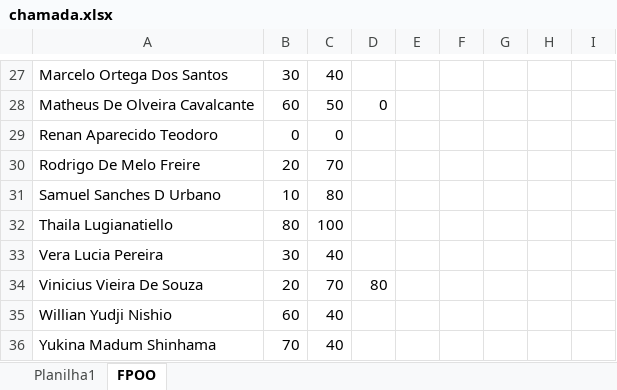
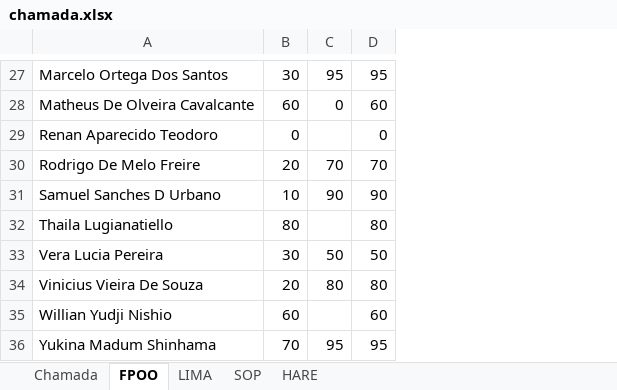
Before and after one commit to wellifabio/senai2022, an Excel workbook: 1des/chamada.xlsx, sheet FPOO, drawn as a sheet; only a part is shown, gaps mark what is left out; values as stored, in another font and other column widths than the file's, no borders; conditional formats not drawn; removed rows and columns are numbered as before the commit, all else as after; the diff covers the shown part only; the diff names each change by its address in the sheet, - before the commit and + after, or states it on an @@ line.

Commit message:
1des fpoo recuperacao

```diff
--- a/1des/chamada.xlsx (sheet FPOO)
+++ b/1des/chamada.xlsx (sheet FPOO)
-sheet tab: Planilha1
+sheet tab: Chamada
+sheet tab: LIMA
+sheet tab: SOP
+sheet tab: HARE
-column D, rows 28-34: 0 |  |  |  |  |  | 80
-column E, empty
-column F, empty
-column G, empty
-column H, empty
-column I, empty
+column D, rows 27-36: 95 | 60 | 0 | 70 | 90 | 80 | 50 | 80 | 60 | 95
-C27: 40
+C27: 95
-C28: 50
+C28: 0
-C29: 0
+C29: (empty)
-C31: 80
+C31: 90
-C32: 100
+C32: (empty)
-C33: 40
+C33: 50
-C34: 70
+C34: 80
-C35: 40
+C35: (empty)
-C36: 40
+C36: 95
```
Also changed, not shown: 1 added row, 1 removed row and 23 edited cells elsewhere in this sheet, sheet Chamada.
